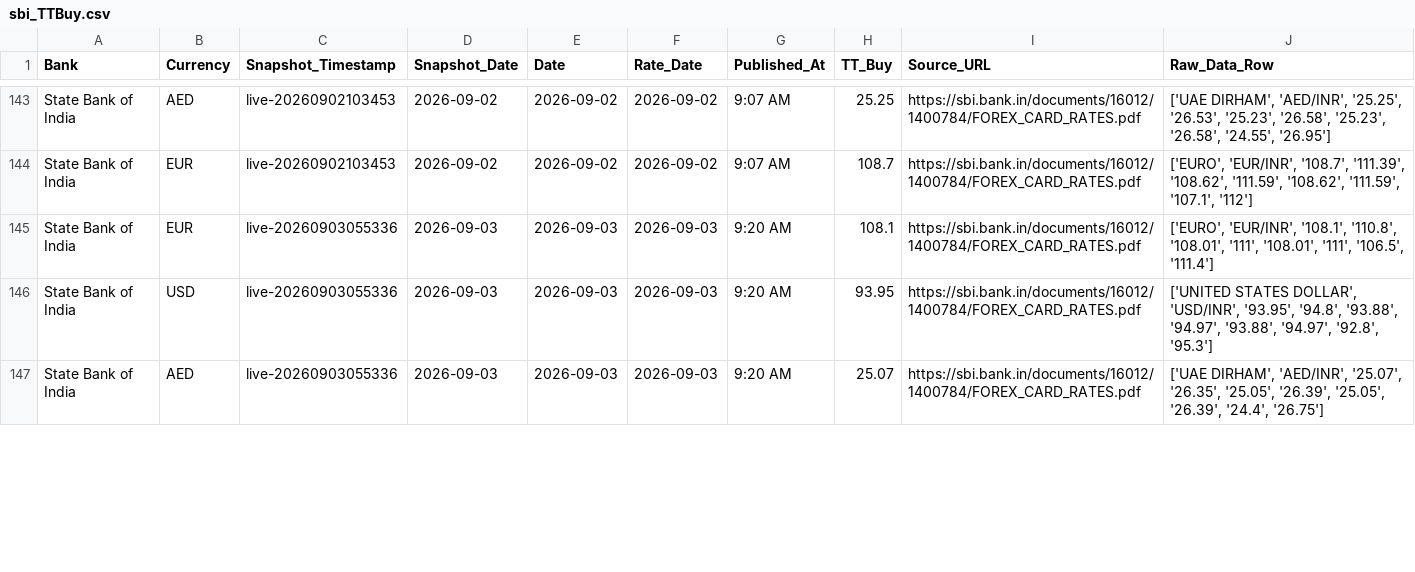
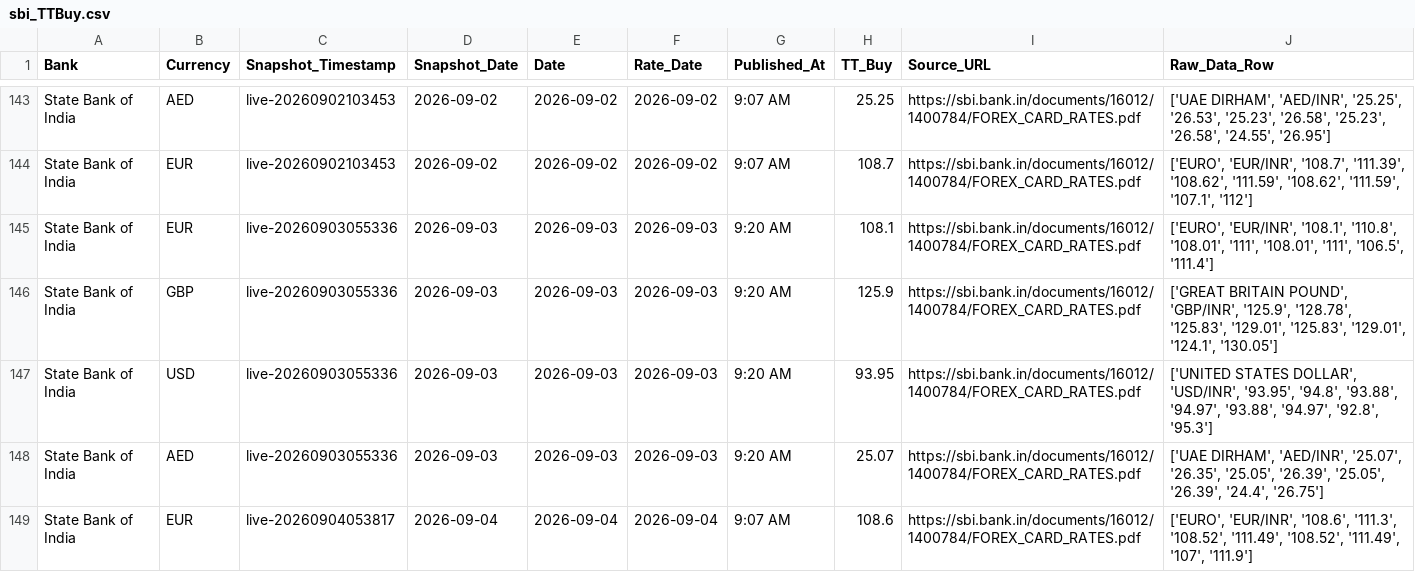
Before and after one commit to RakshithNM/ttbuy-dashboard, a CSV file: data/sbi_TTBuy.csv, drawn as a sheet; only a part is shown, gaps mark what is left out; the diff covers the shown part only; the diff names each change by its address in the sheet, - before the commit and + after, or states it on an @@ line.

```diff
--- a/data/sbi_TTBuy.csv
+++ b/data/sbi_TTBuy.csv
+row 146: State Bank of India | GBP | live-20260903055336 | 2026-09-03 | 2026-09-03 | 2026-09-03 | 9:20 AM | 125.9 | https://sbi.bank.in/documents/16012/1400784/FOREX_CARD_RATES.pdf | ['GREAT BRITAIN POUND', 'GBP/INR', '125.9', '128.78', '125.83', '129.01', '125.83', '129.01', '124.1', '130.05']
+row 149: State Bank of India | EUR | live-20260904053817 | 2026-09-04 | 2026-09-04 | 2026-09-04 | 9:07 AM | 108.6 | https://sbi.bank.in/documents/16012/1400784/FOREX_CARD_RATES.pdf | ['EURO', 'EUR/INR', '108.6', '111.3', '108.52', '111.49', '108.52', '111.49', '107', '111.9']
```
Also changed, not shown: 2 added rows, 23 moved rows and 7 edited cells elsewhere in this file, data/axis_TTBuy.csv, data/hdfc_TTBuy.csv, 27 other files.
